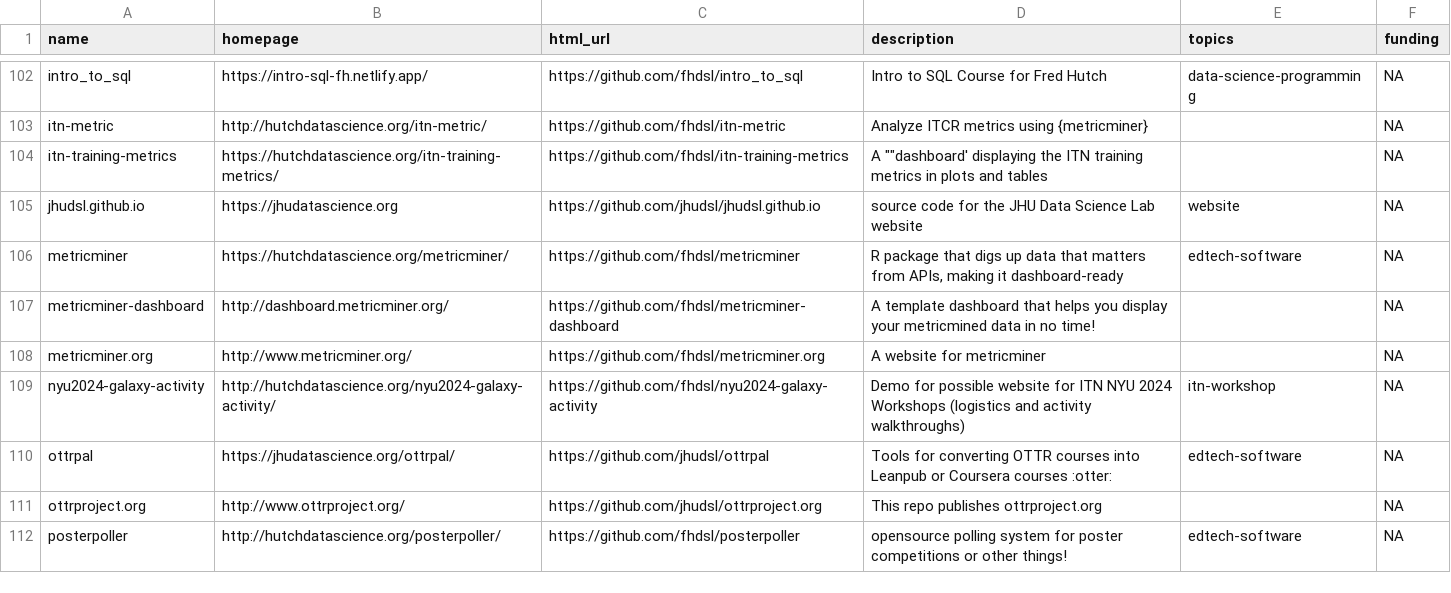
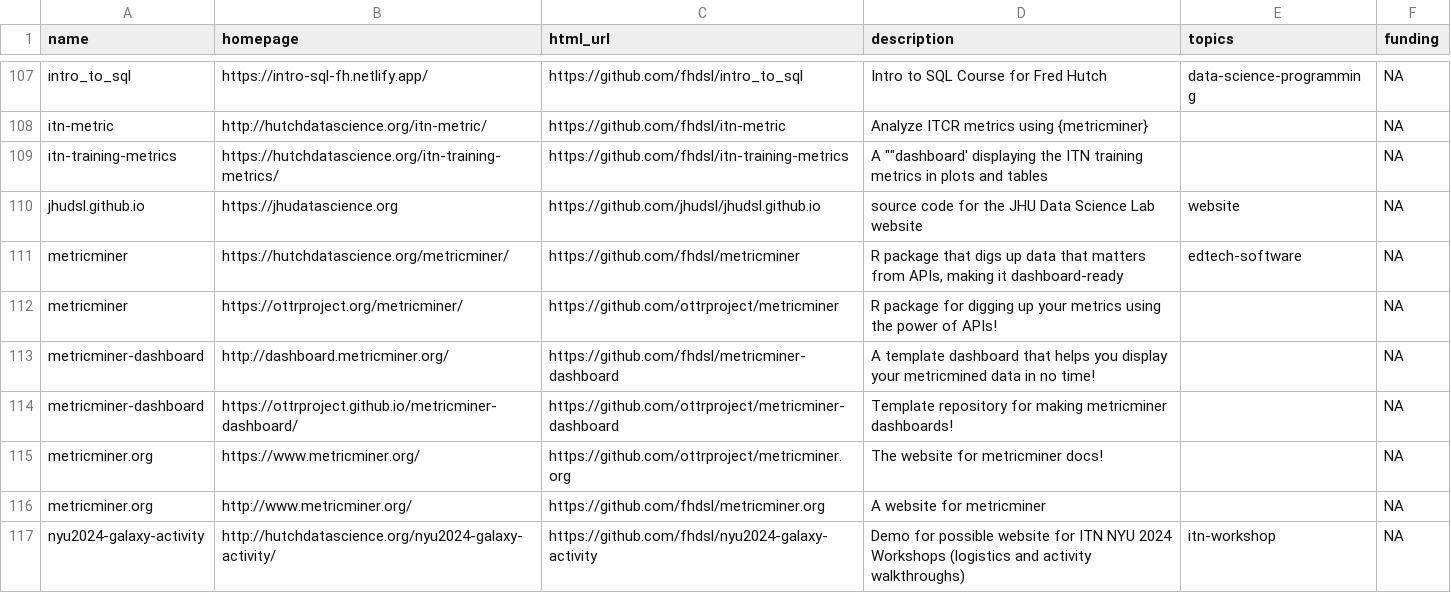
Before and after one commit to fhdsl/DaSL_Collection, a TSV file: resources/collection.tsv, drawn as a sheet; only a part is shown, gaps mark what is left out; the shorter side is filled out with more unchanged rows; the diff covers the shown part only.

Commit message:
Add collection file

```diff
--- a/resources/collection.tsv
+++ b/resources/collection.tsv
@@ -106,3 +111,6 @@ jhudsl.github.io	https://jhudatascience.org	https://github.com/jhudsl/jhudsl.git
 metricminer	https://hutchdatascience.org/metricminer/	https://github.com/fhdsl/metricminer	R package that digs up data that matters from APIs, making it dashboard-ready	edtech-software	NA
+metricminer	https://ottrproject.org/metricminer/	https://github.com/ottrproject/metricminer	R package for digging up your metrics using the power of APIs!		NA
 metricminer-dashboard	http://dashboard.metricminer.org/	https://github.com/fhdsl/metricminer-dashboard	A template dashboard that helps you display your metricmined data in no time! 		NA
+metricminer-dashboard	https://ottrproject.github.io/metricminer-dashboard/	https://github.com/ottrproject/metricminer-dashboard	Template repository for making metricminer dashboards! 		NA
+metricminer.org	https://www.metricminer.org/	https://github.com/ottrproject/metricminer.org	The website for metricminer docs!		NA
 metricminer.org	http://www.metricminer.org/	https://github.com/fhdsl/metricminer.org	A website for metricminer		NA
```
Also changed, not shown: 8 added rows and 1 edited cell elsewhere in this file.
